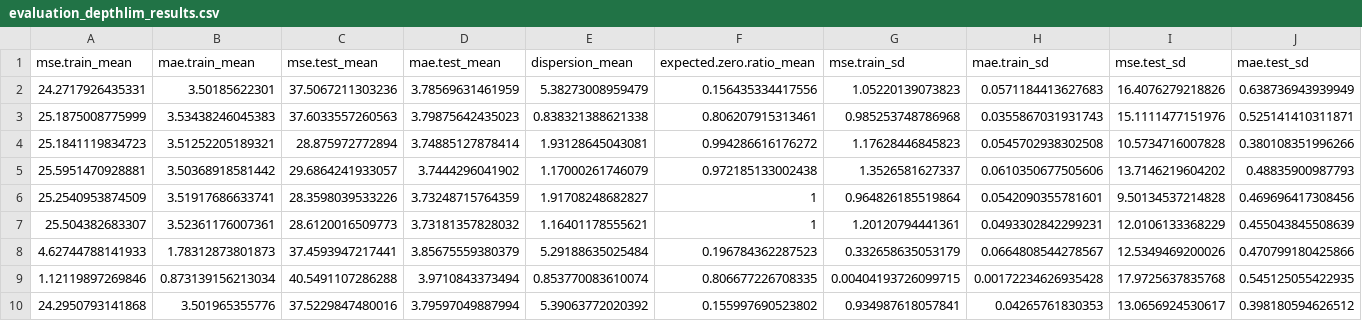
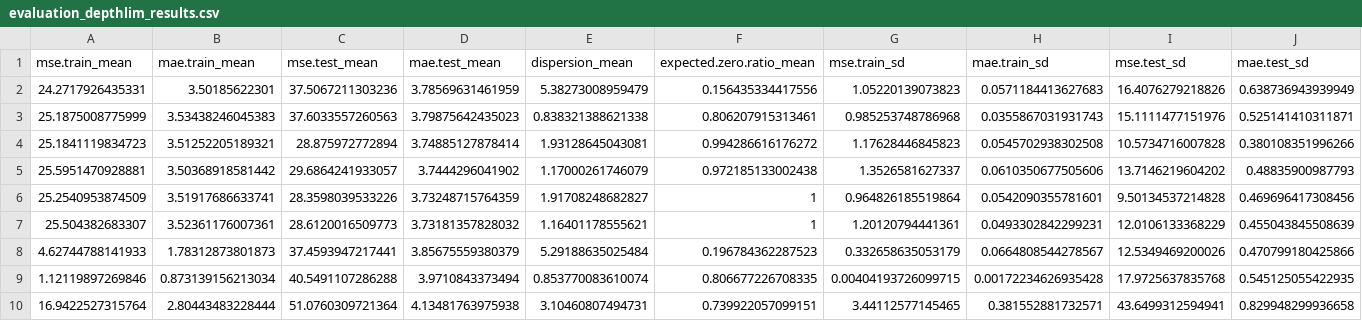
Before and after one commit to ggn1/cs7ds1-group-project, a CSV file: Results/evaluation_depthlim_results.csv, drawn as a sheet; only a part is shown; removed rows and columns are numbered as before the commit, all else as after; rows hold the shown columns only; the diff names each change by its address in the sheet, - before the commit and + after, or states it on an @@ line.

Commit message:
Update results

```diff
--- a/Results/evaluation_depthlim_results.csv
+++ b/Results/evaluation_depthlim_results.csv
-row 10: 24.2950793141868 | 3.501965355776 | 37.5229847480016 | 3.79597049887994 | 5.39063772020392 | 0.155997690523802 | 0.934987618057841 | 0.04265761830353 | 13.0656924530617 | 0.398180594626512
+row 10: 16.9422527315764 | 2.80443483228444 | 51.0760309721364 | 4.13481763975938 | 3.10460807494731 | 0.739922057099151 | 3.44112577145465 | 0.381552881732571 | 43.6499312594941 | 0.829948299936658
```
Also changed, not shown: Results/evaluation_results.csv, 10 other files.
